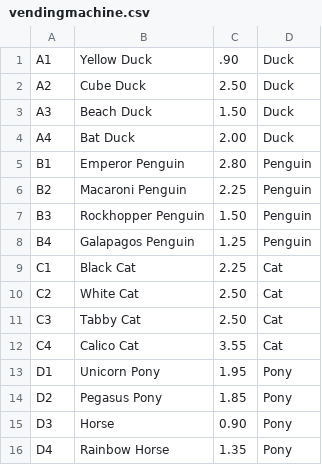
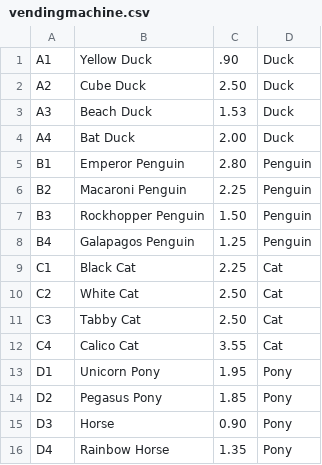
Before and after one commit to mp091689/vending-machine-software, a CSV file: capstone/vendingmachine.csv, drawn as a sheet.

```diff
--- a/capstone/vendingmachine.csv
+++ b/capstone/vendingmachine.csv
@@ -2,3 +2,3 @@ A1,Yellow Duck,.90,Duck
 A2,Cube Duck,2.50,Duck
-A3,Beach Duck,1.50,Duck
+A3,Beach Duck,1.53,Duck
 A4,Bat Duck,2.00,Duck
```
Also changed, not shown: 8 other files.
